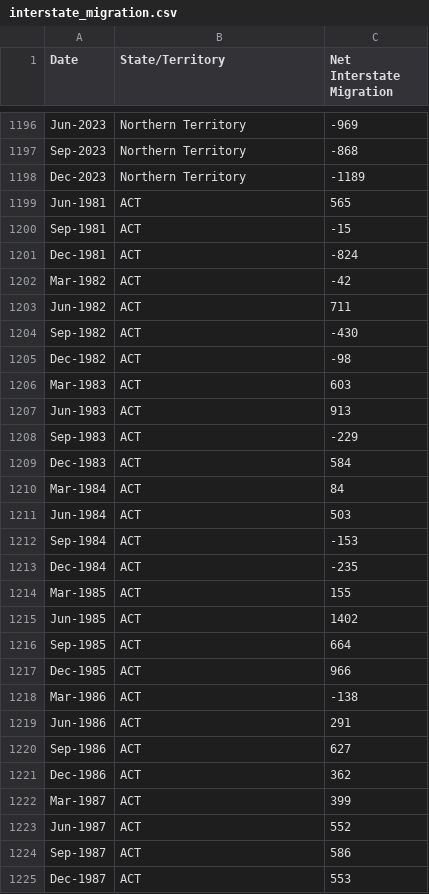
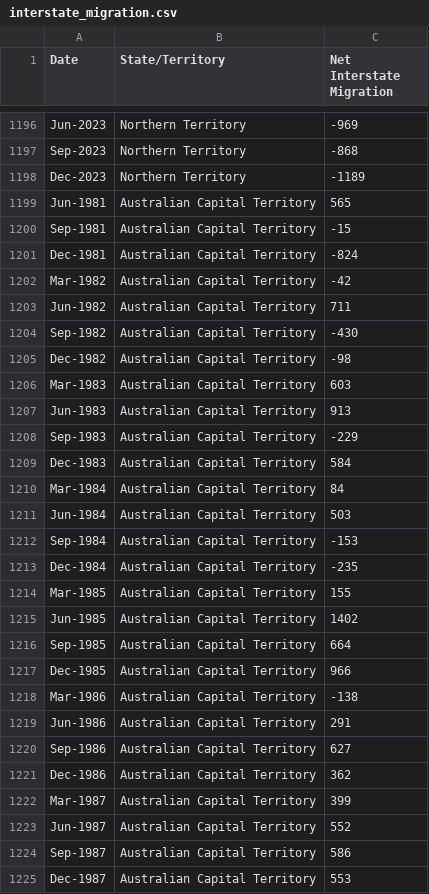
Before and after one commit to twuu0064/vis_2, a CSV file: data/interstate_migration.csv, drawn as a sheet; only a part is shown, gaps mark what is left out; the diff covers the shown part only.

Commit message:
state name changes

```diff
--- a/data/interstate_migration.csv
+++ b/data/interstate_migration.csv
@@ -1198,28 +1198,28 @@
 "Dec-2023","Northern Territory",-1189
-"Jun-1981","ACT",565
-"Sep-1981","ACT",-15
-"Dec-1981","ACT",-824
-"Mar-1982","ACT",-42
-"Jun-1982","ACT",711
-"Sep-1982","ACT",-430
-"Dec-1982","ACT",-98
-"Mar-1983","ACT",603
-"Jun-1983","ACT",913
-"Sep-1983","ACT",-229
-"Dec-1983","ACT",584
-"Mar-1984","ACT",84
-"Jun-1984","ACT",503
-"Sep-1984","ACT",-153
-"Dec-1984","ACT",-235
-"Mar-1985","ACT",155
-"Jun-1985","ACT",1402
-"Sep-1985","ACT",664
-"Dec-1985","ACT",966
-"Mar-1986","ACT",-138
-"Jun-1986","ACT",291
-"Sep-1986","ACT",627
-"Dec-1986","ACT",362
-"Mar-1987","ACT",399
-"Jun-1987","ACT",552
-"Sep-1987","ACT",586
-"Dec-1987","ACT",553
+"Jun-1981","Australian Capital Territory",565
+"Sep-1981","Australian Capital Territory",-15
+"Dec-1981","Australian Capital Territory",-824
+"Mar-1982","Australian Capital Territory",-42
+"Jun-1982","Australian Capital Territory",711
+"Sep-1982","Australian Capital Territory",-430
+"Dec-1982","Australian Capital Territory",-98
+"Mar-1983","Australian Capital Territory",603
+"Jun-1983","Australian Capital Territory",913
+"Sep-1983","Australian Capital Territory",-229
+"Dec-1983","Australian Capital Territory",584
+"Mar-1984","Australian Capital Territory",84
+"Jun-1984","Australian Capital Territory",503
+"Sep-1984","Australian Capital Territory",-153
+"Dec-1984","Australian Capital Territory",-235
+"Mar-1985","Australian Capital Territory",155
+"Jun-1985","Australian Capital Territory",1402
+"Sep-1985","Australian Capital Territory",664
+"Dec-1985","Australian Capital Territory",966
+"Mar-1986","Australian Capital Territory",-138
+"Jun-1986","Australian Capital Territory",291
+"Sep-1986","Australian Capital Territory",627
+"Dec-1986","Australian Capital Territory",362
+"Mar-1987","Australian Capital Territory",399
+"Jun-1987","Australian Capital Territory",552
+"Sep-1987","Australian Capital Territory",586
+"Dec-1987","Australian Capital Territory",553
```
Also changed, not shown: 144 edited cells elsewhere in this file.
